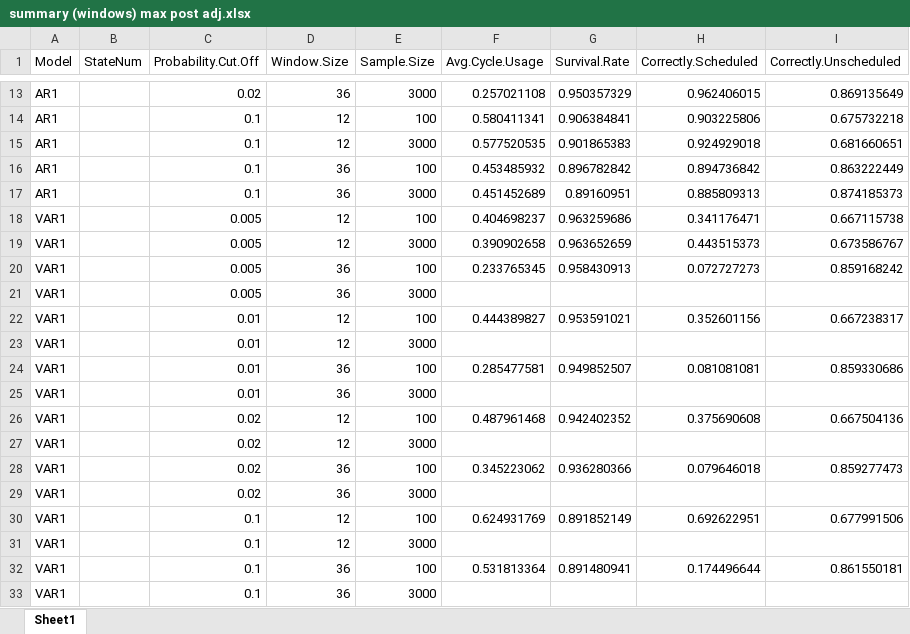
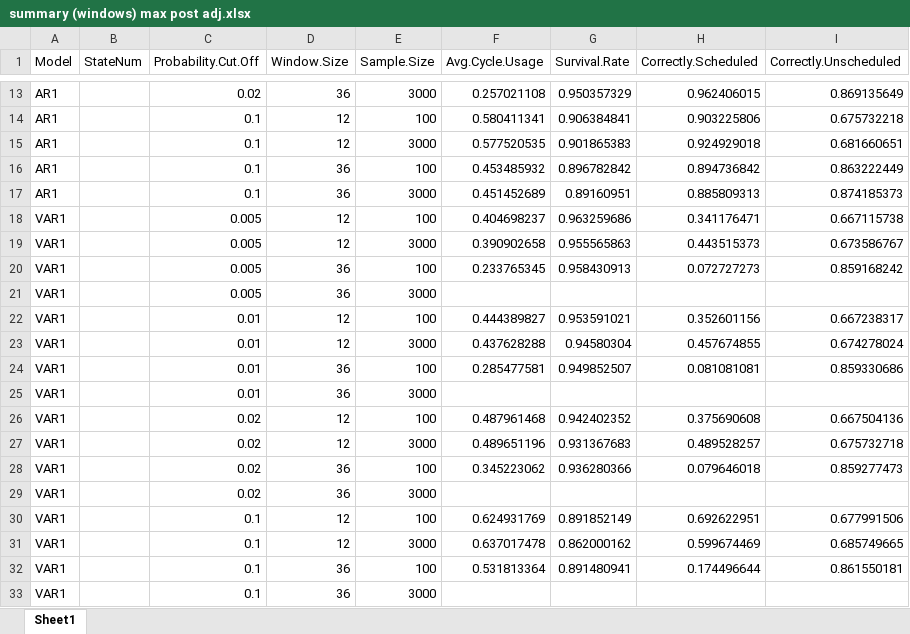
Before and after one commit to carlonlv/SSD-Benchmark-Analysis, an Excel workbook: ForegroundJobScheduler/results/Nonoverlapping windows/summary (windows) max post adj.xlsx, sheet Sheet1, drawn as a sheet; only a part is shown, gaps mark what is left out; values as stored, in another font and other column widths than the file's, no borders; the diff names each change by its address in the sheet, - before the commit and + after, or states it on an @@ line.

Commit message:
Update summary (windows) max post adj.xlsx

```diff
--- a/ForegroundJobScheduler/results/Nonoverlapping windows/summary (windows) max post adj.xlsx (sheet Sheet1)
+++ b/ForegroundJobScheduler/results/Nonoverlapping windows/summary (windows) max post adj.xlsx (sheet Sheet1)
-G19 (Survival.Rate): 0.963652659
+G19 (Survival.Rate): 0.955565863
-F23 (Avg.Cycle.Usage): (empty)
+F23 (Avg.Cycle.Usage): 0.437628288
-G23 (Survival.Rate): (empty)
+G23 (Survival.Rate): 0.94580304
-H23 (Correctly.Scheduled): (empty)
+H23 (Correctly.Scheduled): 0.457674855
-I23 (Correctly.Unscheduled): (empty)
+I23 (Correctly.Unscheduled): 0.674278024
-F27 (Avg.Cycle.Usage): (empty)
+F27 (Avg.Cycle.Usage): 0.489651196
-G27 (Survival.Rate): (empty)
+G27 (Survival.Rate): 0.931367683
-H27 (Correctly.Scheduled): (empty)
+H27 (Correctly.Scheduled): 0.489528257
-I27 (Correctly.Unscheduled): (empty)
+I27 (Correctly.Unscheduled): 0.675732718
-F31 (Avg.Cycle.Usage): (empty)
+F31 (Avg.Cycle.Usage): 0.637017478
-G31 (Survival.Rate): (empty)
+G31 (Survival.Rate): 0.862000162
-H31 (Correctly.Scheduled): (empty)
+H31 (Correctly.Scheduled): 0.599674469
-I31 (Correctly.Unscheduled): (empty)
+I31 (Correctly.Unscheduled): 0.685749665
```
